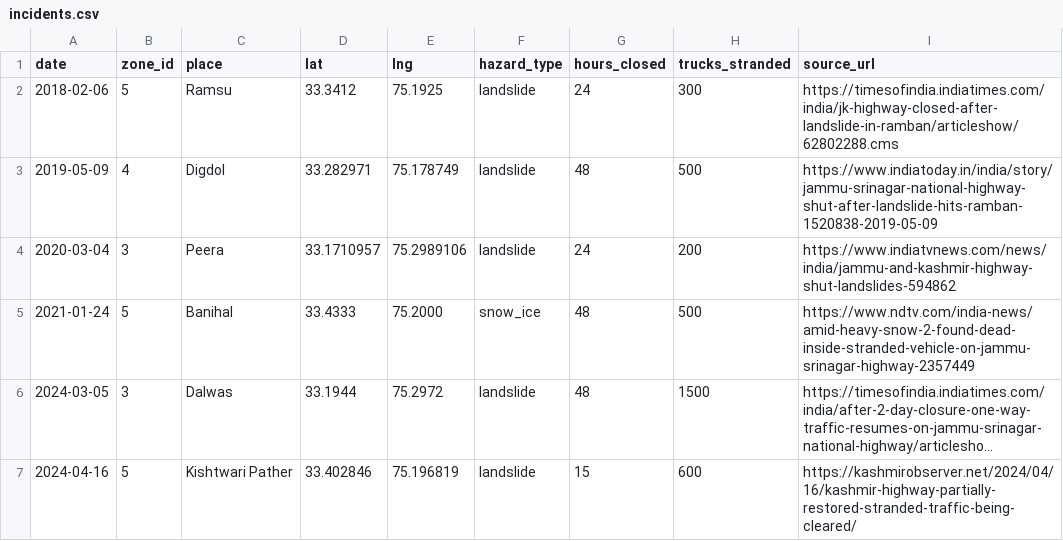
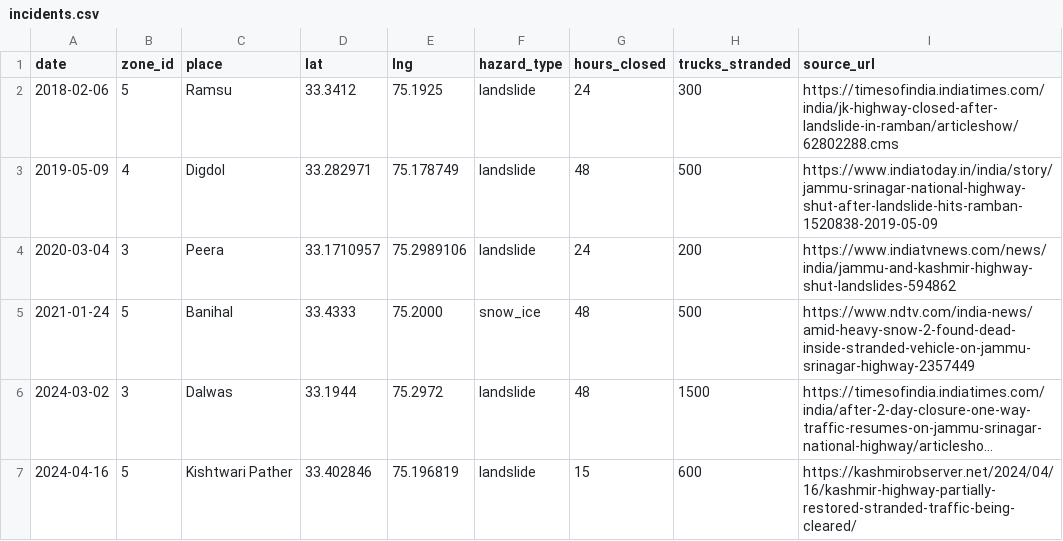
Before and after one commit to aryavsparihar/nh44-routeguard, a CSV file: data/incidents.csv, drawn as a sheet; long unchanged cells end in …; the diff names each change by its address in the sheet, - before the commit and + after, or states it on an @@ line.

Commit message:
fix: update Dalwas date to 2024-03-02

```diff
--- a/data/incidents.csv
+++ b/data/incidents.csv
-A6 (date): 2024-03-05
+A6 (date): 2024-03-02
```
